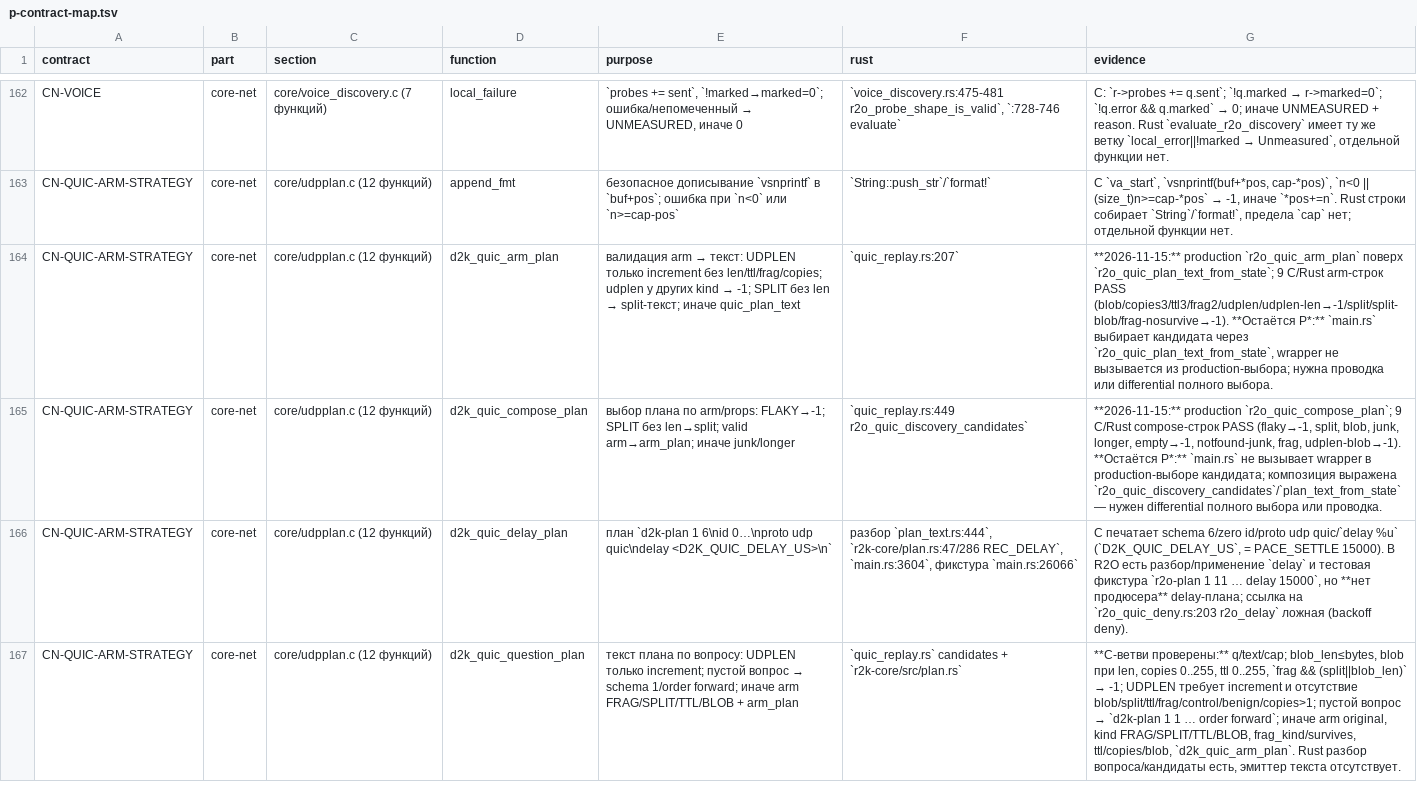
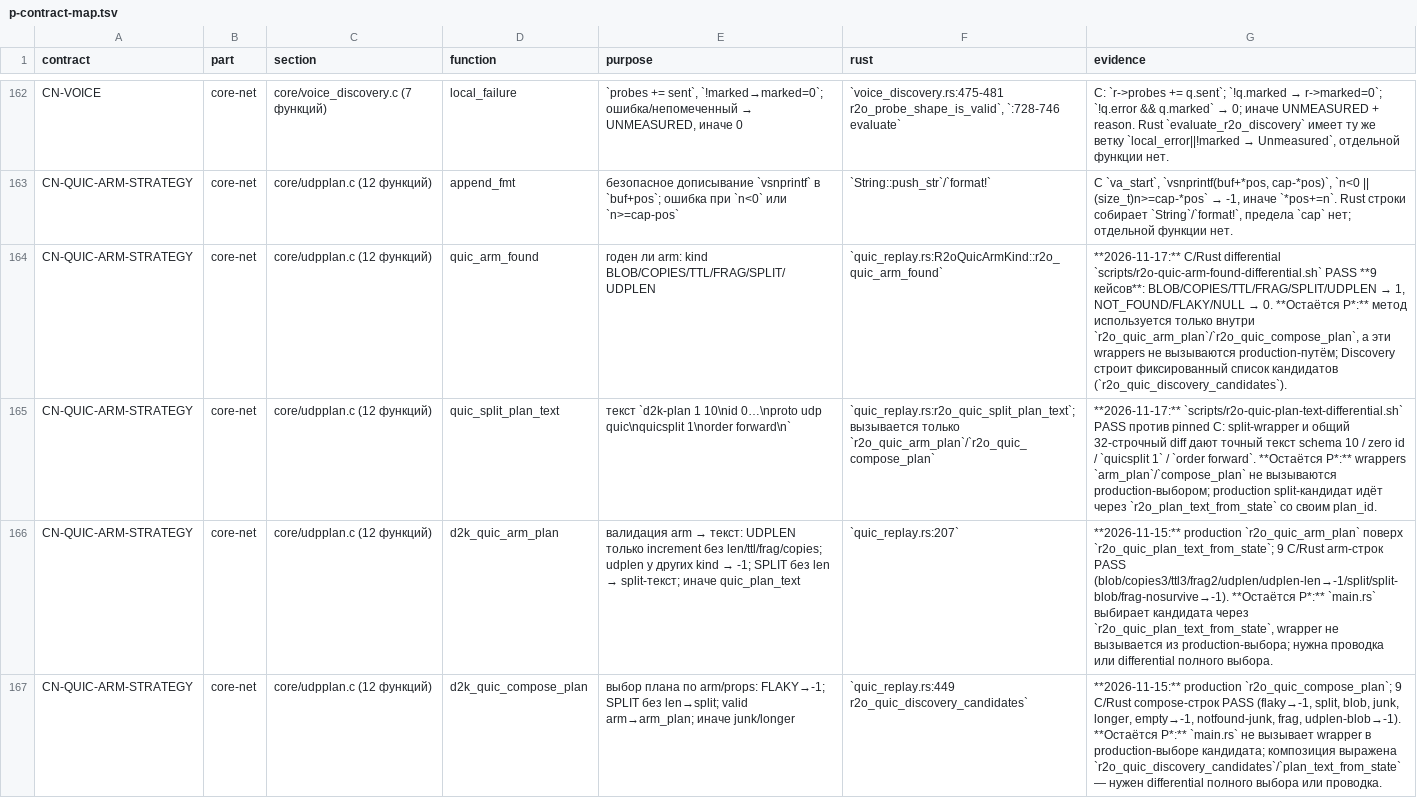
Before and after one commit to t0fox/r2o, a TSV file: docs/behavior-contracts/p-contract-map.tsv, drawn as a sheet; only a part is shown, gaps mark what is left out; the shorter side is filled out with more unchanged rows; the diff names each change by its address in the sheet, - before the commit and + after, or states it on an @@ line.

Commit message:
audit: quic_arm_found и quic_split_plan_text остаются P*
Проверка production-пути показала: `r2o_quic_arm_plan` и
`r2o_quic_compose_plan` вызываются только из тестов, а Discovery строит
фиксированный список через `r2o_quic_discovery_candidates`. Поэтому
`quic_arm_found` (differential 9 кейсов) и `quic_split_plan_text`
(differential split-wrapper) остаются P*: доказательства есть, но
production-выбор их не использует.

`emit_header_proto` остаётся E*: `r2o_plan_header` используется
production-генератором `r2o_quic_plan_text_from_state`.

Счёт аудита возвращён к E 1617 / P 365, контрактов 27;
CN-QUIC-ARM-STRATEGY — 13 P.

```diff
--- a/docs/behavior-contracts/p-contract-map.tsv
+++ b/docs/behavior-contracts/p-contract-map.tsv
+row 164: CN-QUIC-ARM-STRATEGY | core-net | core/udpplan.c (12 функций) | quic_arm_found | годен ли arm: kind BLOB/COPIES/TTL/FRAG/SPLIT/UDPLEN | `quic_replay.rs:R2oQuicArmKind::r2o_quic_arm_found` | **2026-11-17:** C/Rust differential `scripts/r2o-quic-arm-found-differential.sh` PASS **9 кейсов**: BLOB/COPIES/TTL/FRAG/SPLIT/UDPLEN → 1, NOT_FOUND/FLAKY/NULL → 0. **Остаётся P*:** метод используется только внутри `r2o_quic_arm_plan`/`r2o_quic_compose_plan`, а эти wrappers не вызываются production-путём; Discovery строит фиксированный список кандидатов (`r2o_quic_discovery_candidates`).
+row 165: CN-QUIC-ARM-STRATEGY | core-net | core/udpplan.c (12 функций) | quic_split_plan_text | текст `d2k-plan 1 10\nid 0…\nproto udp quic\nquicsplit 1\norder forward\n` | `quic_replay.rs:r2o_quic_split_plan_text`; вызывается только `r2o_quic_arm_plan`/`r2o_quic_compose_plan` | **2026-11-17:** `scripts/r2o-quic-plan-text-differential.sh` PASS против pinned C: split-wrapper и общий 32-строчный diff дают точный текст schema 10 / zero id / `quicsplit 1` / `order forward`. **Остаётся P*:** wrappers `arm_plan`/`compose_plan` не вызываются production-выбором; production split-кандидат идёт через `r2o_plan_text_from_state` со своим plan_id.
```
Also changed, not shown: 4 other files.
